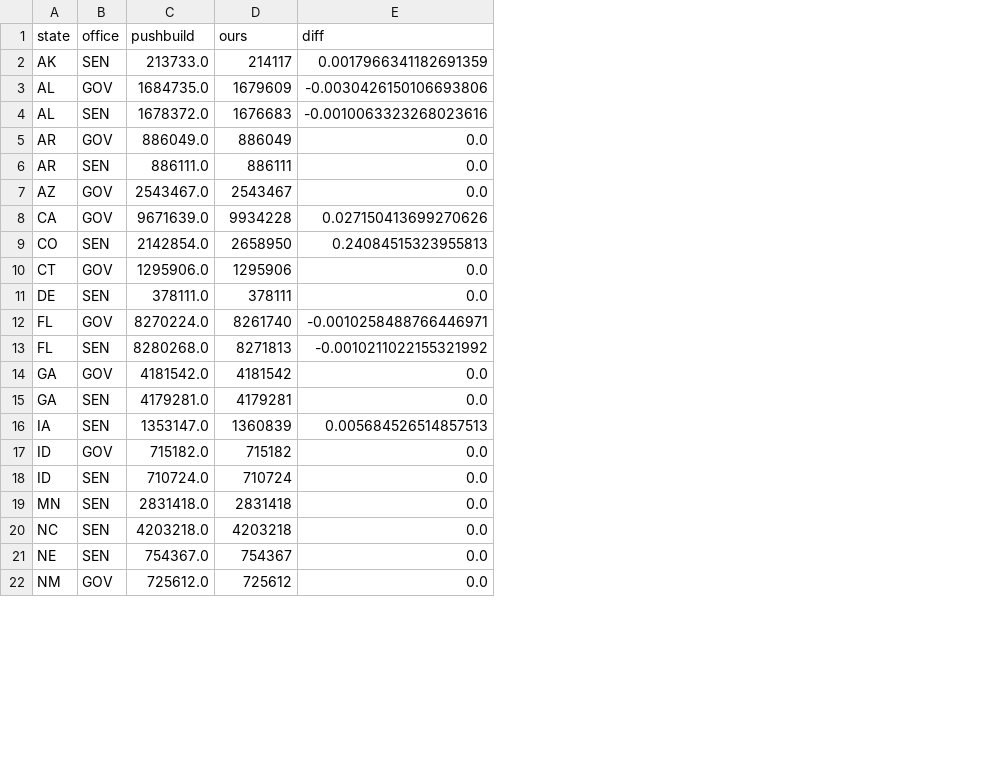
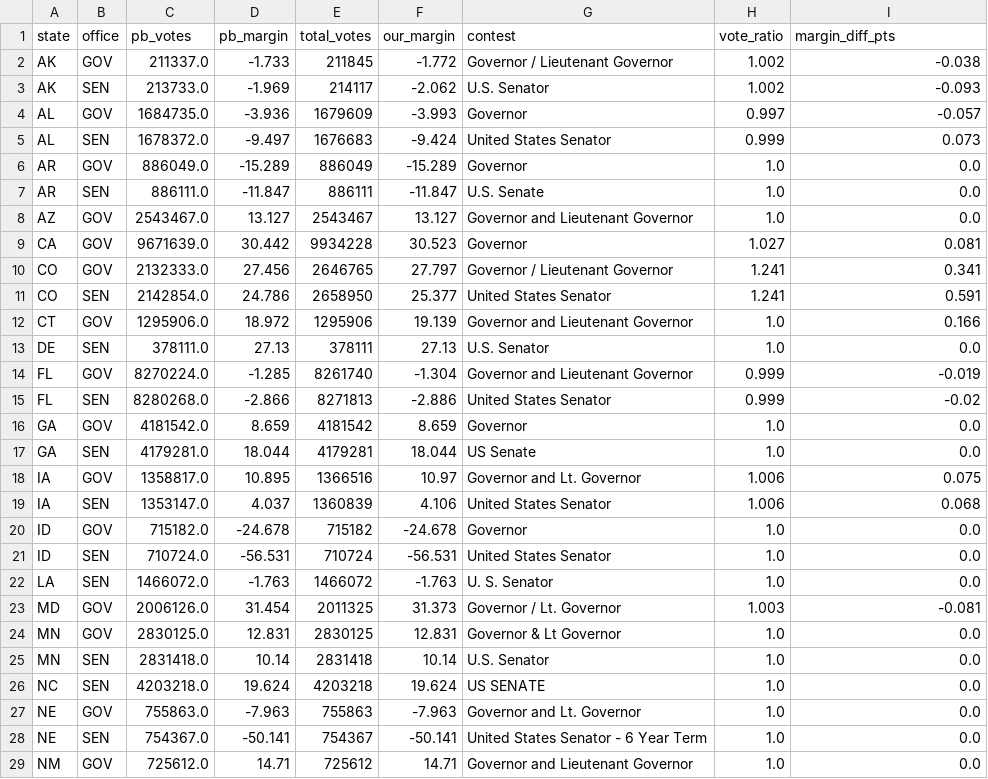
Before and after one commit to bhrettboggs/midterms-2026-viz, a CSV file: data/clean/crosscheck_pushbuild.csv, drawn as a sheet; only a part is shown; removed rows and columns are numbered as before the commit, all else as after; the diff covers the shown part only; the diff names each change by its address in the sheet, - before the commit and + after, or states it on an @@ line.

Commit message:
Pipeline: match the right FEC filer, keep distinct same-day buys, require a D-vs-R top two, cross-check margins
- match_fec prefers the filer sharing the most name words (Darline Graham, not
  Lindsey Graham) and never lets one committee match two candidates in a race
  (Alaska's two Sullivans, a Texas write-in listed twice)
- outside-money de-duplication drops only re-reports in later filings; distinct
  same-day buys inside one filing are kept
- one shared table, ie_senate_general.csv, with the side each Senate expenditure
  helped, so every chart uses the same universe and definition
- d_vs_r_race now requires the top two statewide to be a Democrat and a
  Republican (drops Montana Senate, Rhode Island and Wyoming governor)
- the pushbuild cross-check matches all 44 comparable races and compares
  margins as well as totals

```diff
--- a/data/clean/crosscheck_pushbuild.csv
+++ b/data/clean/crosscheck_pushbuild.csv
+column D, rows 3-9: -1.969 | -3.936 | -9.497 | -15.289 | -11.847 | 13.127 | 30.442; rows 11-17: 24.786 | 18.972 | 27.13 | -1.285 | -2.866 | 8.659 | 18.044; rows 19-21: 4.037 | -24.678 | -56.531; rows 25-26: 10.14 | 19.624; rows 28-29: -50.141 | 14.71
+column F, rows 3-9: -2.062 | -3.993 | -9.424 | -15.289 | -11.847 | 13.127 | 30.523; rows 11-17: 25.377 | 19.139 | 27.13 | -1.304 | -2.886 | 8.659 | 18.044; rows 19-21: 4.106 | -24.678 | -56.531; rows 25-26: 10.14 | 19.624; rows 28-29: -50.141 | 14.71
+column G, rows 3-9: U.S. Senator | Governor | United States Senator | Governor | U.S. Senate | Governor and Lieutenant Governor | Governor; rows 11-17: United States Senator | Governor and Lieutenant Governor | U.S. Senator | Governor and Lieutenant Governor | United States Senator | Governor | US Senate; rows 19-21: United States Senator | Governor | United States Senator; rows 25-26: U.S. Senator | US SENATE; rows 28-29: United States Senator - 6 Year Term | Governor and Lieutenant Governor
+column H, rows 3-9: 1.002 | 0.997 | 0.999 | 1.0 | 1.0 | 1.0 | 1.027; rows 11-17: 1.241 | 1.0 | 1.0 | 0.999 | 0.999 | 1.0 | 1.0; rows 19-21: 1.006 | 1.0 | 1.0; rows 25-26: 1.0 | 1.0; rows 28-29: 1.0 | 1.0
-row 1: state | office | pushbuild | ours | diff
+row 1: state | office | pb_votes | pb_margin | total_votes | our_margin | contest | vote_ratio | margin_diff_pts
+row 2: AK | GOV | 211337.0 | -1.733 | 211845 | -1.772 | Governor / Lieutenant Governor | 1.002 | -0.038
-I3: 0.0017966341182691359
+I3: -0.093
-I4: -0.0030426150106693806
+I4: -0.057
-I5: -0.0010063323268023616
+I5: 0.073
-I9: 0.027150413699270626
+I9: 0.081
+row 10: CO | GOV | 2132333.0 | 27.456 | 2646765 | 27.797 | Governor / Lieutenant Governor | 1.241 | 0.341
-I11: 0.24084515323955813
+I11: 0.591
-I12: 0.0
+I12: 0.166
-I14: -0.0010258488766446971
+I14: -0.019
-I15: -0.0010211022155321992
+I15: -0.02
+row 18: IA | GOV | 1358817.0 | 10.895 | 1366516 | 10.97 | Governor and Lt. Governor | 1.006 | 0.075
-I19: 0.005684526514857513
+I19: 0.068
+row 22: LA | SEN | 1466072.0 | -1.763 | 1466072 | -1.763 | U. S. Senator | 1.0 | 0.0
+row 23: MD | GOV | 2006126.0 | 31.454 | 2011325 | 31.373 | Governor / Lt. Governor | 1.003 | -0.081
+row 24: MN | GOV | 2830125.0 | 12.831 | 2830125 | 12.831 | Governor & Lt Governor | 1.0 | 0.0
+row 27: NE | GOV | 755863.0 | -7.963 | 755863 | -7.963 | Governor and Lt. Governor | 1.0 | 0.0
```
Also changed, not shown: 4 added rows and 5 edited cells elsewhere in this file, data/clean/county_map_2026.csv, data/clean/county_results_2026.csv, 20 other files.
